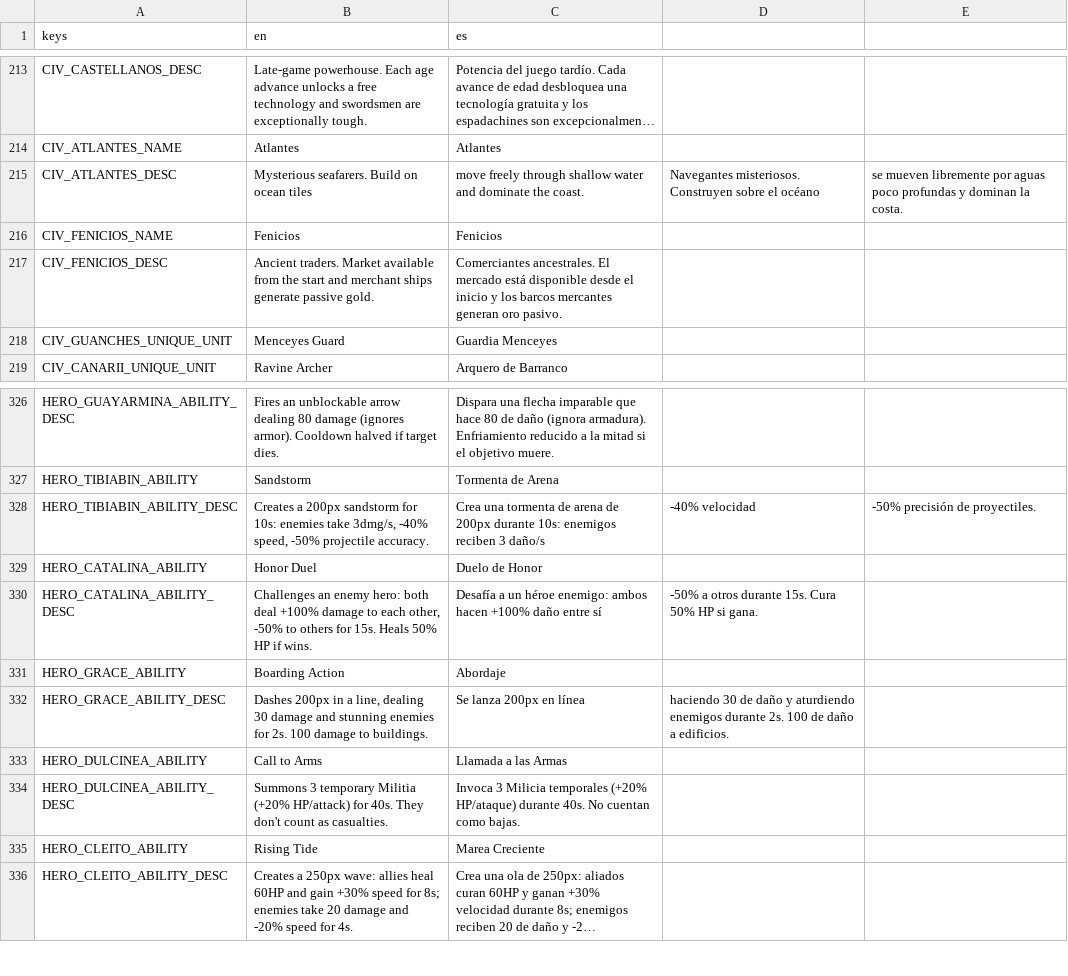
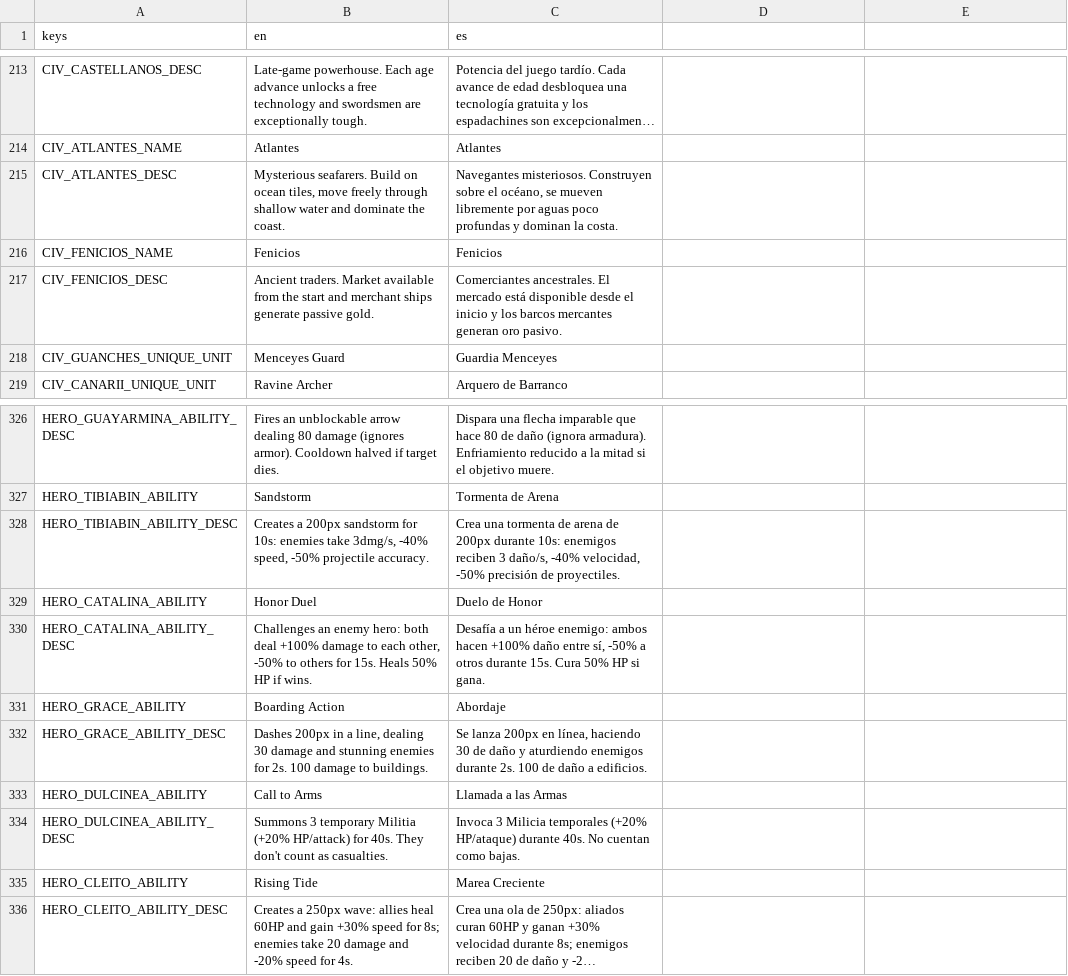
Before and after one commit to enrimr/rts-game-godot, a CSV file: project/assets/translations/translations.csv, drawn as a sheet; only a part is shown, gaps mark what is left out; long unchanged cells end in …; the diff names each change by its address in the sheet, - before the commit and + after, or states it on an @@ line.

```diff
--- a/project/assets/translations/translations.csv
+++ b/project/assets/translations/translations.csv
-B215 (en): …on ocean tiles
+B215 (en): …on ocean tiles, move freely through shallow water and dominate the coast.
-C215 (es): move freely through shallow water and dominate the coast.
+C215 (es): Navegantes misteriosos. Construyen sobre el océano, se mueven libremente por aguas poco profundas y dominan la costa.
-D215: Navegantes misteriosos. Construyen sobre el océano
+D215: (empty)
-E215: se mueven libremente por aguas poco profundas y dominan la costa.
+E215: (empty)
-C328 (es): …reciben 3 daño/s
+C328 (es): …reciben 3 daño/s, -40% velocidad, -50% precisión de proyectiles.
-D328: -40% velocidad
+D328: (empty)
-E328: -50% precisión de proyectiles.
+E328: (empty)
-C330 (es): …daño entre sí
+C330 (es): …daño entre sí, -50% a otros durante 15s. Cura 50% HP si gana.
-D330: -50% a otros durante 15s. Cura 50% HP si gana.
+D330: (empty)
-C332 (es): …200px en línea
+C332 (es): …200px en línea, haciendo 30 de daño y aturdiendo enemigos durante 2s. 100 de daño a edificios.
-D332: haciendo 30 de daño y aturdiendo enemigos durante 2s. 100 de daño a edificios.
+D332: (empty)
```
Also changed, not shown: 2 other files.
